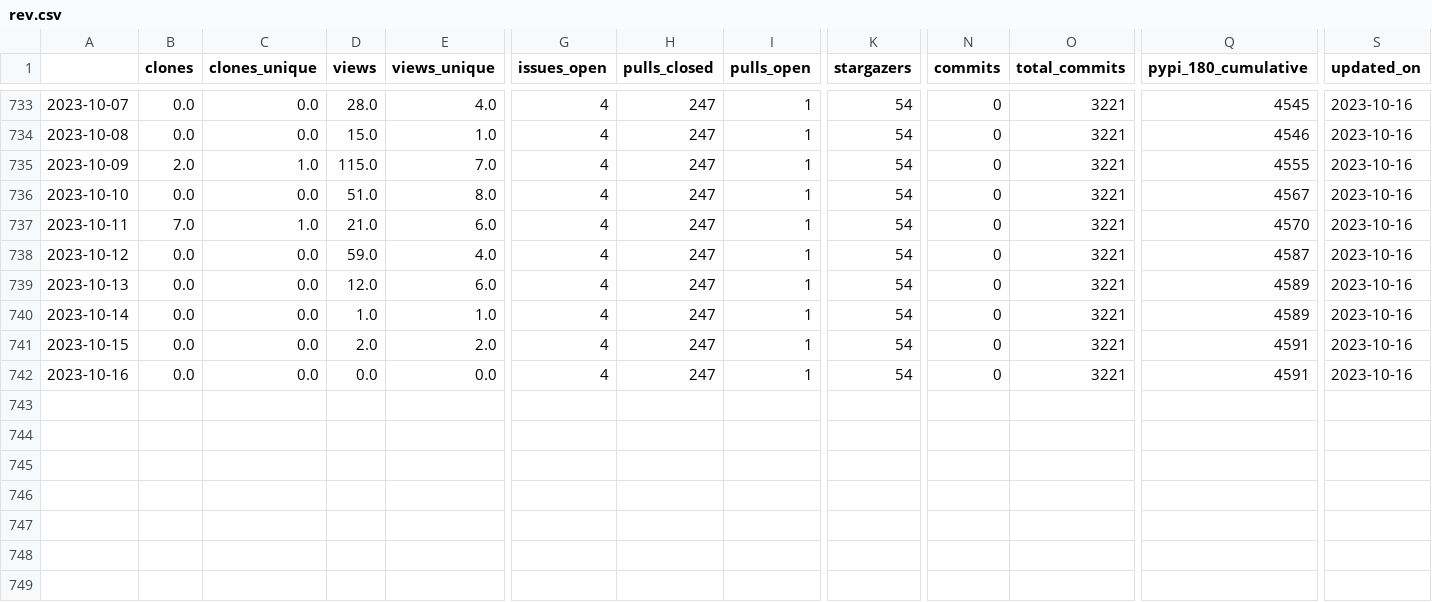
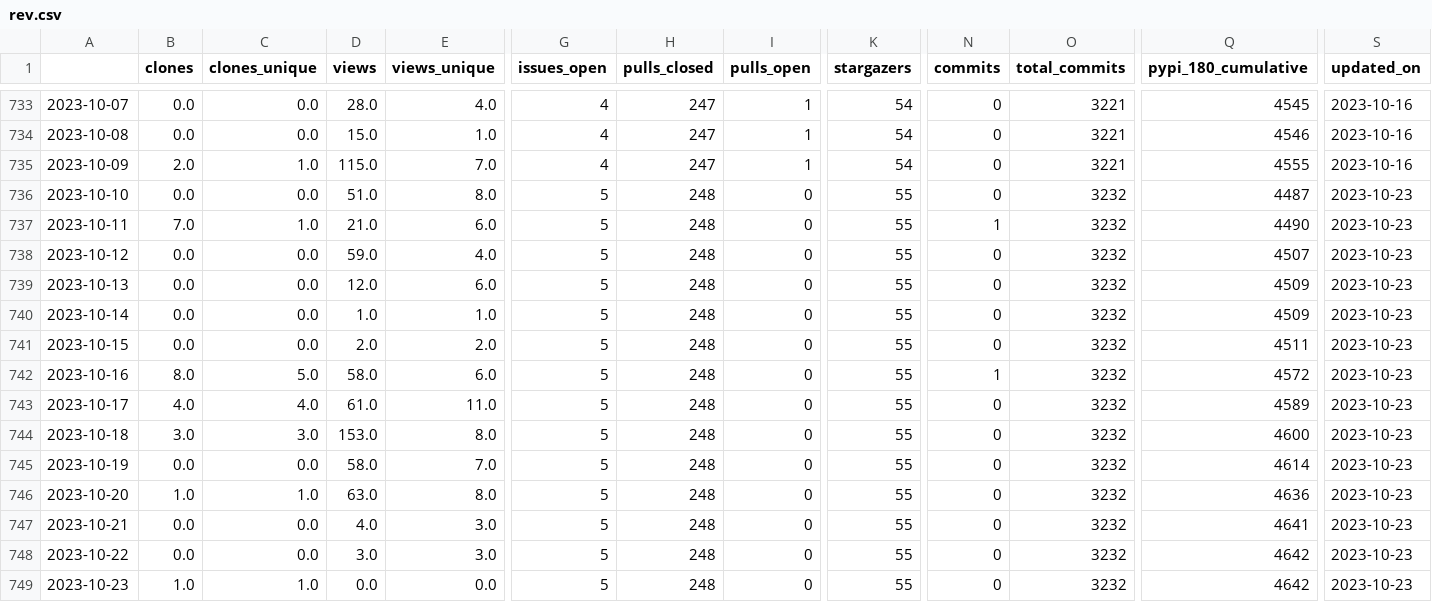
Before and after one commit to NREL/osos, a CSV file: data/rev.csv, drawn as a sheet; only a part is shown, gaps mark what is left out; rows hold the shown columns only; the diff covers the shown part only; the diff names each change by its address in the sheet, - before the commit and + after, or states it on an @@ line.

Commit message:
update osos data and plots

```diff
--- a/data/rev.csv
+++ b/data/rev.csv
-G736:G742 (issues_open): 4
+G736:G742 (issues_open): 5
-H736:H742 (pulls_closed): 247
+H736:H742 (pulls_closed): 248
-I736:I742 (pulls_open): 1
+I736:I742 (pulls_open): 0
-K736:K742 (stargazers): 54
+K736:K742 (stargazers): 55
-O736:O742 (total_commits): 3221
+O736:O742 (total_commits): 3232
-Q736 (pypi_180_cumulative): 4567
+Q736 (pypi_180_cumulative): 4487
-S736:S742 (updated_on): 2023-10-16
+S736:S742 (updated_on): 2023-10-23
-N737 (commits): 0
+N737 (commits): 1
-Q737 (pypi_180_cumulative): 4570
+Q737 (pypi_180_cumulative): 4490
-Q738 (pypi_180_cumulative): 4587
+Q738 (pypi_180_cumulative): 4507
-Q739:Q740 (pypi_180_cumulative): 4589
+Q739:Q740 (pypi_180_cumulative): 4509
-Q741 (pypi_180_cumulative): 4591
+Q741 (pypi_180_cumulative): 4511
-B742 (clones): 0.0
+B742 (clones): 8.0
-C742 (clones_unique): 0.0
+C742 (clones_unique): 5.0
-D742 (views): 0.0
+D742 (views): 58.0
-E742 (views_unique): 0.0
+E742 (views_unique): 6.0
-N742 (commits): 0
+N742 (commits): 1
-Q742 (pypi_180_cumulative): 4591
+Q742 (pypi_180_cumulative): 4572
+row 743: 2023-10-17 | 4.0 | 4.0 | 61.0 | 11.0 | 5 | 248 | 0 | 55 | 0 | 3232 | 4589 | 2023-10-23
+row 744: 2023-10-18 | 3.0 | 3.0 | 153.0 | 8.0 | 5 | 248 | 0 | 55 | 0 | 3232 | 4600 | 2023-10-23
+row 745: 2023-10-19 | 0.0 | 0.0 | 58.0 | 7.0 | 5 | 248 | 0 | 55 | 0 | 3232 | 4614 | 2023-10-23
+row 746: 2023-10-20 | 1.0 | 1.0 | 63.0 | 8.0 | 5 | 248 | 0 | 55 | 0 | 3232 | 4636 | 2023-10-23
+row 747: 2023-10-21 | 0.0 | 0.0 | 4.0 | 3.0 | 5 | 248 | 0 | 55 | 0 | 3232 | 4641 | 2023-10-23
+row 748: 2023-10-22 | 0.0 | 0.0 | 3.0 | 3.0 | 5 | 248 | 0 | 55 | 0 | 3232 | 4642 | 2023-10-23
+row 749: 2023-10-23 | 1.0 | 1.0 | 0.0 | 0.0 | 5 | 248 | 0 | 55 | 0 | 3232 | 4642 | 2023-10-23
```
Also changed, not shown: 1 edited cell elsewhere in this file, data/nrwal.csv, data/phygnn.csv, 20 other files.
